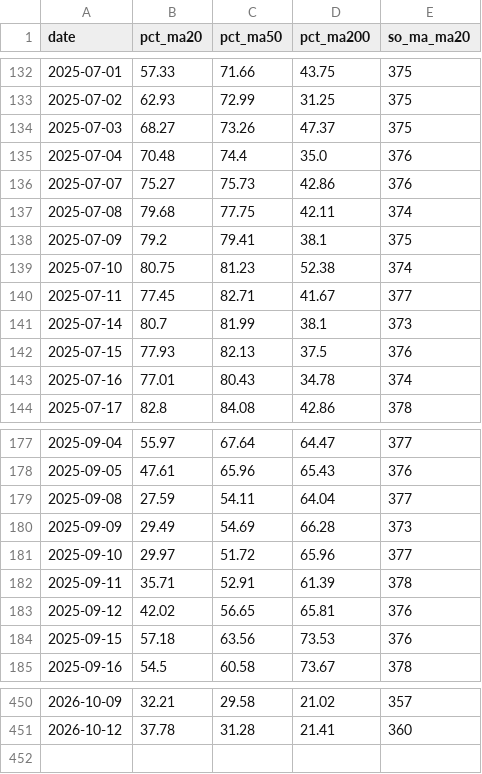
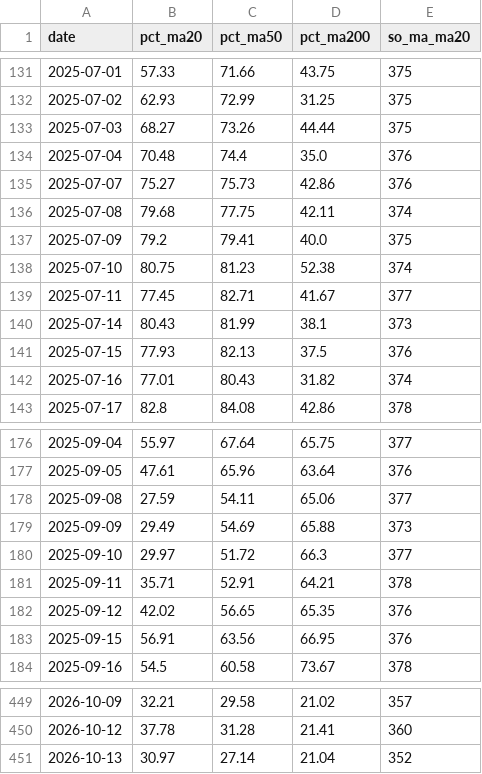
Before and after one commit to quangn1975/do-rong-hose, a CSV file: data/breadth.csv, drawn as a sheet; only a part is shown, gaps mark what is left out; the diff covers the shown part only.

```diff
--- a/data/breadth.csv
+++ b/data/breadth.csv
@@ -133,3 +132,3 @@ date,pct_ma20,pct_ma50,pct_ma200,so_ma_ma20
 2025-07-02,62.93,72.99,31.25,375
-2025-07-03,68.27,73.26,47.37,375
+2025-07-03,68.27,73.26,44.44,375
 2025-07-04,70.48,74.4,35.0,376
@@ -137,8 +136,8 @@ date,pct_ma20,pct_ma50,pct_ma200,so_ma_ma20
 2025-07-08,79.68,77.75,42.11,374
-2025-07-09,79.2,79.41,38.1,375
+2025-07-09,79.2,79.41,40.0,375
 2025-07-10,80.75,81.23,52.38,374
 2025-07-11,77.45,82.71,41.67,377
-2025-07-14,80.7,81.99,38.1,373
+2025-07-14,80.43,81.99,38.1,373
 2025-07-15,77.93,82.13,37.5,376
-2025-07-16,77.01,80.43,34.78,374
+2025-07-16,77.01,80.43,31.82,374
 2025-07-17,82.8,84.08,42.86,378
@@ -177,9 +176,9 @@ date,pct_ma20,pct_ma50,pct_ma200,so_ma_ma20
-2025-09-04,55.97,67.64,64.47,377
-2025-09-05,47.61,65.96,65.43,376
-2025-09-08,27.59,54.11,64.04,377
-2025-09-09,29.49,54.69,66.28,373
-2025-09-10,29.97,51.72,65.96,377
-2025-09-11,35.71,52.91,61.39,378
-2025-09-12,42.02,56.65,65.81,376
-2025-09-15,57.18,63.56,73.53,376
+2025-09-04,55.97,67.64,65.75,377
+2025-09-05,47.61,65.96,63.64,376
+2025-09-08,27.59,54.11,65.06,377
+2025-09-09,29.49,54.69,65.88,373
+2025-09-10,29.97,51.72,66.3,377
+2025-09-11,35.71,52.91,64.21,378
+2025-09-12,42.02,56.65,65.35,376
+2025-09-15,56.91,63.56,66.95,376
 2025-09-16,54.5,60.58,73.67,378
@@ -451 +450,2 @@ date,pct_ma20,pct_ma50,pct_ma200,so_ma_ma20
 2026-10-12,37.78,31.28,21.41,360
+2026-10-13,30.97,27.14,21.04,352
```
Also changed, not shown: 1 removed row and 62 edited cells elsewhere in this file.
